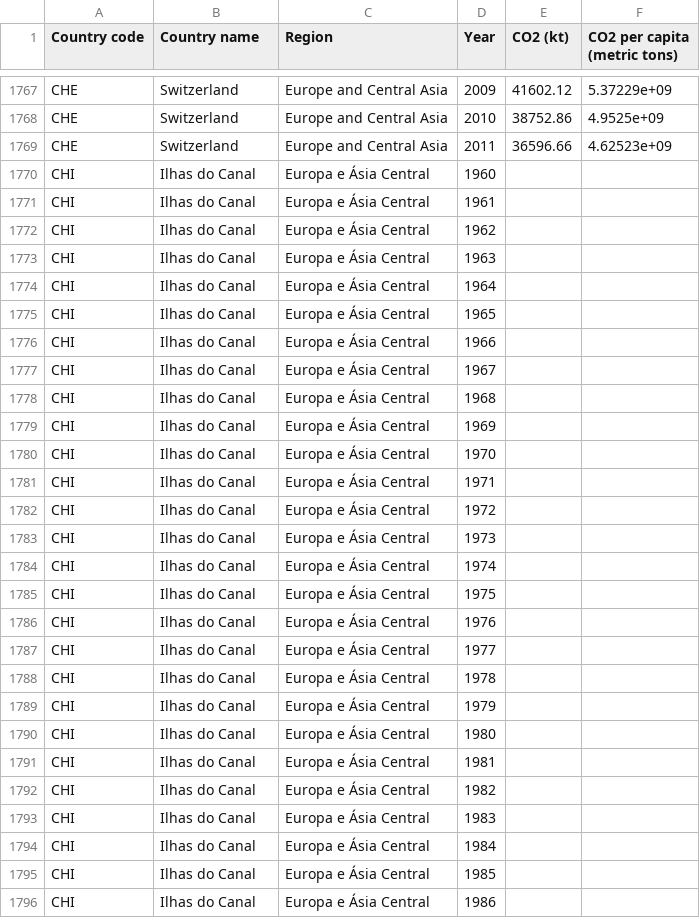
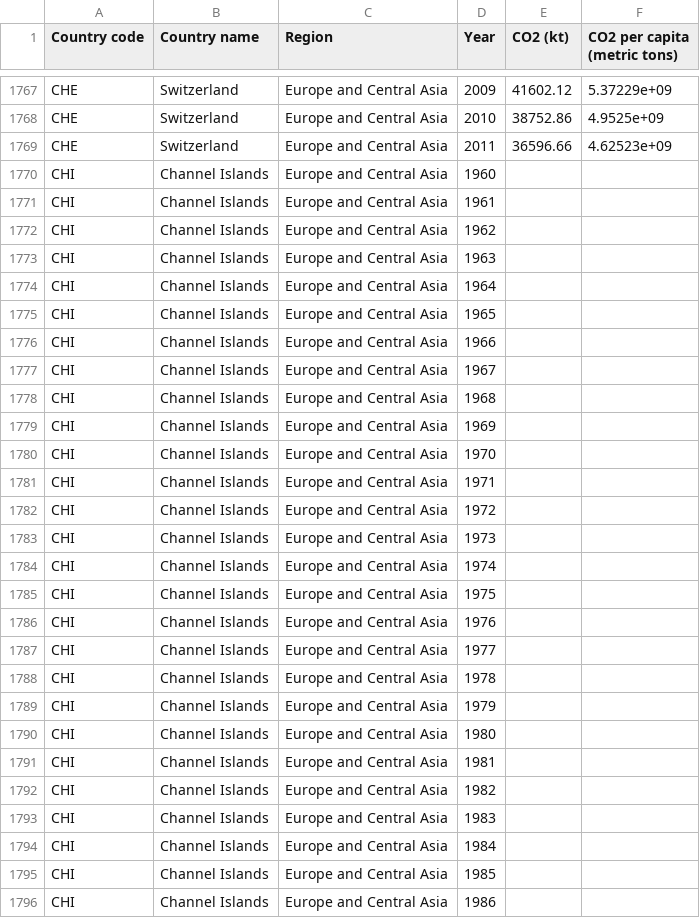
Before and after one commit to jultty/limpeza-cadg, a CSV file: co2.csv, drawn as a sheet; only a part is shown, gaps mark what is left out; the diff covers the shown part only.

Commit message:
co2.csv: Corrige tradução nas Ilhas do Canal

```diff
--- a/co2.csv
+++ b/co2.csv
@@ -1769,28 +1769,28 @@ CHE,Switzerland,Europe and Central Asia,2010,38752.86,4.9525e+09
 CHE,Switzerland,Europe and Central Asia,2011,36596.66,4.62523e+09
-CHI,Ilhas do Canal,Europa e Ásia Central,1960,,
-CHI,Ilhas do Canal,Europa e Ásia Central,1961,,
-CHI,Ilhas do Canal,Europa e Ásia Central,1962,,
-CHI,Ilhas do Canal,Europa e Ásia Central,1963,,
-CHI,Ilhas do Canal,Europa e Ásia Central,1964,,
-CHI,Ilhas do Canal,Europa e Ásia Central,1965,,
-CHI,Ilhas do Canal,Europa e Ásia Central,1966,,
-CHI,Ilhas do Canal,Europa e Ásia Central,1967,,
-CHI,Ilhas do Canal,Europa e Ásia Central,1968,,
-CHI,Ilhas do Canal,Europa e Ásia Central,1969,,
-CHI,Ilhas do Canal,Europa e Ásia Central,1970,,
-CHI,Ilhas do Canal,Europa e Ásia Central,1971,,
-CHI,Ilhas do Canal,Europa e Ásia Central,1972,,
-CHI,Ilhas do Canal,Europa e Ásia Central,1973,,
-CHI,Ilhas do Canal,Europa e Ásia Central,1974,,
-CHI,Ilhas do Canal,Europa e Ásia Central,1975,,
-CHI,Ilhas do Canal,Europa e Ásia Central,1976,,
-CHI,Ilhas do Canal,Europa e Ásia Central,1977,,
-CHI,Ilhas do Canal,Europa e Ásia Central,1978,,
-CHI,Ilhas do Canal,Europa e Ásia Central,1979,,
-CHI,Ilhas do Canal,Europa e Ásia Central,1980,,
-CHI,Ilhas do Canal,Europa e Ásia Central,1981,,
-CHI,Ilhas do Canal,Europa e Ásia Central,1982,,
-CHI,Ilhas do Canal,Europa e Ásia Central,1983,,
-CHI,Ilhas do Canal,Europa e Ásia Central,1984,,
-CHI,Ilhas do Canal,Europa e Ásia Central,1985,,
-CHI,Ilhas do Canal,Europa e Ásia Central,1986,,
+CHI,Channel Islands,Europe and Central Asia,1960,,
+CHI,Channel Islands,Europe and Central Asia,1961,,
+CHI,Channel Islands,Europe and Central Asia,1962,,
+CHI,Channel Islands,Europe and Central Asia,1963,,
+CHI,Channel Islands,Europe and Central Asia,1964,,
+CHI,Channel Islands,Europe and Central Asia,1965,,
+CHI,Channel Islands,Europe and Central Asia,1966,,
+CHI,Channel Islands,Europe and Central Asia,1967,,
+CHI,Channel Islands,Europe and Central Asia,1968,,
+CHI,Channel Islands,Europe and Central Asia,1969,,
+CHI,Channel Islands,Europe and Central Asia,1970,,
+CHI,Channel Islands,Europe and Central Asia,1971,,
+CHI,Channel Islands,Europe and Central Asia,1972,,
+CHI,Channel Islands,Europe and Central Asia,1973,,
+CHI,Channel Islands,Europe and Central Asia,1974,,
+CHI,Channel Islands,Europe and Central Asia,1975,,
+CHI,Channel Islands,Europe and Central Asia,1976,,
+CHI,Channel Islands,Europe and Central Asia,1977,,
+CHI,Channel Islands,Europe and Central Asia,1978,,
+CHI,Channel Islands,Europe and Central Asia,1979,,
+CHI,Channel Islands,Europe and Central Asia,1980,,
+CHI,Channel Islands,Europe and Central Asia,1981,,
+CHI,Channel Islands,Europe and Central Asia,1982,,
+CHI,Channel Islands,Europe and Central Asia,1983,,
+CHI,Channel Islands,Europe and Central Asia,1984,,
+CHI,Channel Islands,Europe and Central Asia,1985,,
+CHI,Channel Islands,Europe and Central Asia,1986,,
```
Also changed, not shown: 50 edited cells elsewhere in this file.
